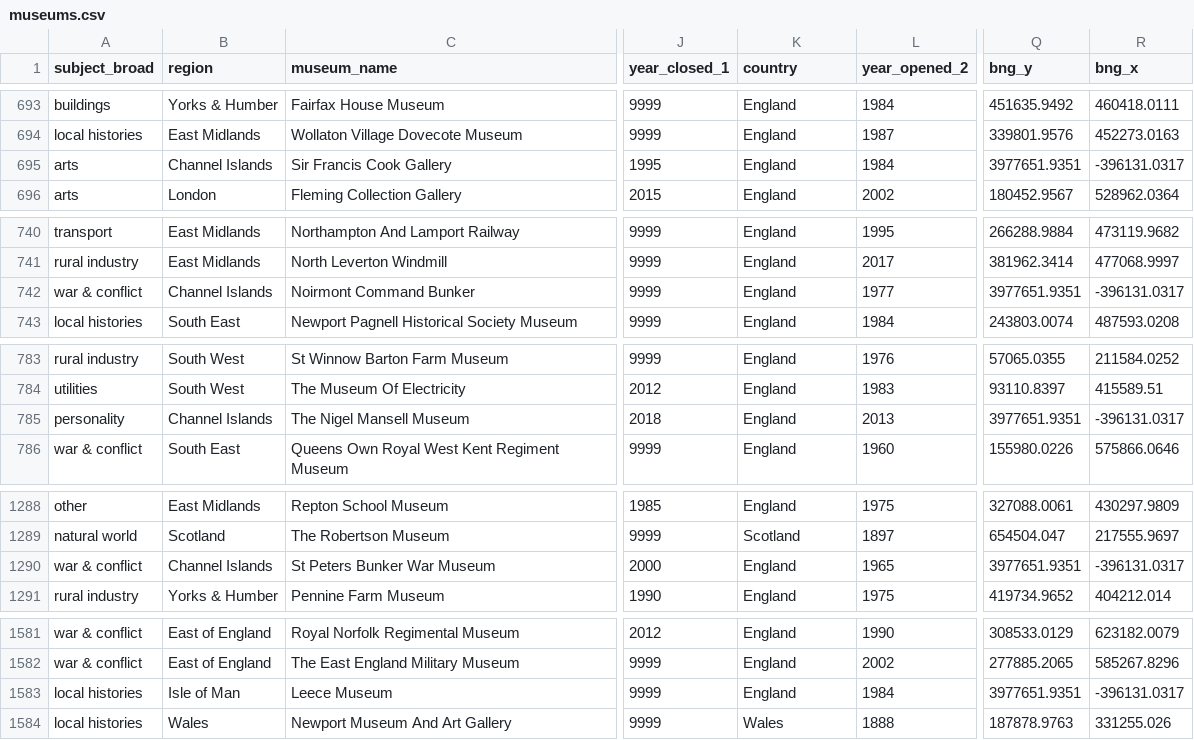
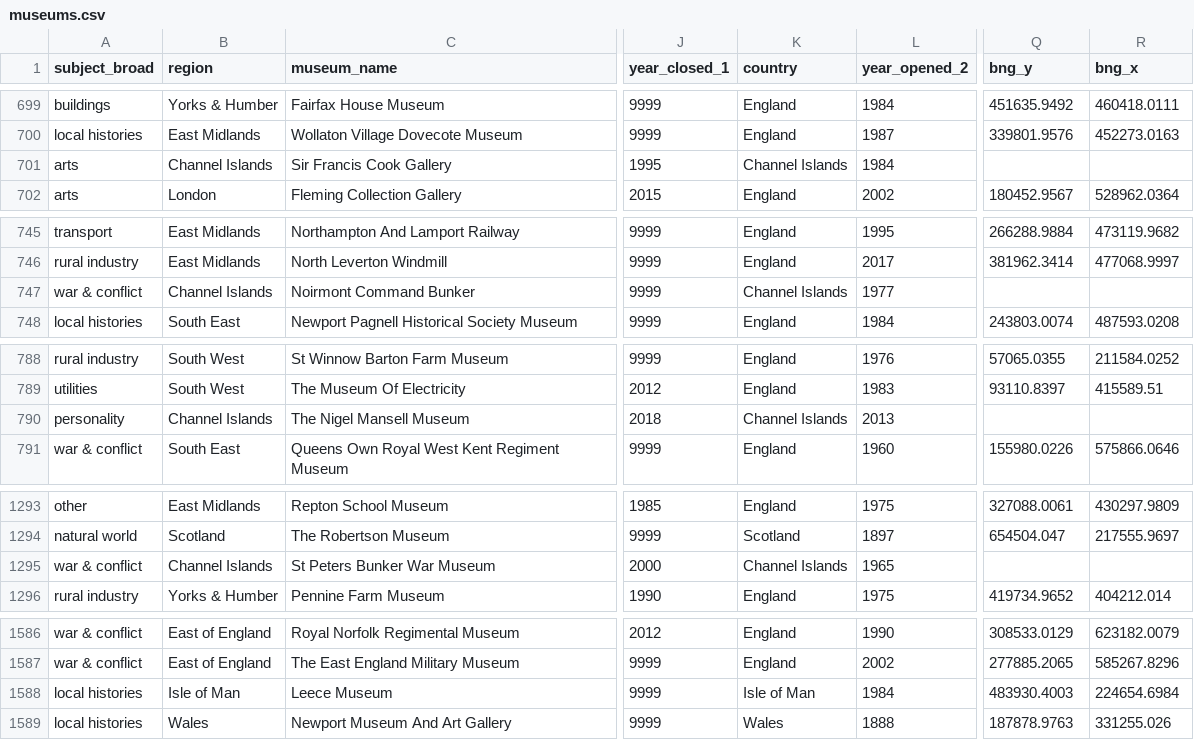
Before and after one commit to Birkbeck/museum-analytics, a CSV file: data/query_results/museums.csv, drawn as a sheet; only a part is shown, gaps mark what is left out; addresses are those after the commit; the diff covers the shown part only; the diff names each change by its address in the sheet, - before the commit and + after, or states it on an @@ line.

```diff
--- a/data/query_results/museums.csv
+++ b/data/query_results/museums.csv
-K701 (country): England
+K701 (country): Channel Islands
-Q701 (bng_y): 3977651.9351
+Q701 (bng_y): (empty)
-R701 (bng_x): -396131.0317
+R701 (bng_x): (empty)
-K747 (country): England
+K747 (country): Channel Islands
-Q747 (bng_y): 3977651.9351
+Q747 (bng_y): (empty)
-R747 (bng_x): -396131.0317
+R747 (bng_x): (empty)
-K790 (country): England
+K790 (country): Channel Islands
-Q790 (bng_y): 3977651.9351
+Q790 (bng_y): (empty)
-R790 (bng_x): -396131.0317
+R790 (bng_x): (empty)
-K1295 (country): England
+K1295 (country): Channel Islands
-Q1295 (bng_y): 3977651.9351
+Q1295 (bng_y): (empty)
-R1295 (bng_x): -396131.0317
+R1295 (bng_x): (empty)
-K1588 (country): England
+K1588 (country): Isle of Man
-Q1588 (bng_y): 3977651.9351
+Q1588 (bng_y): 483930.4003
-R1588 (bng_x): -396131.0317
+R1588 (bng_x): 224654.6984
```
Also changed, not shown: 6 moved rows and 88 edited cells elsewhere in this file, data/mapping-museums-data.csv, data/query_results/actor_types.csv, 22 other files.
